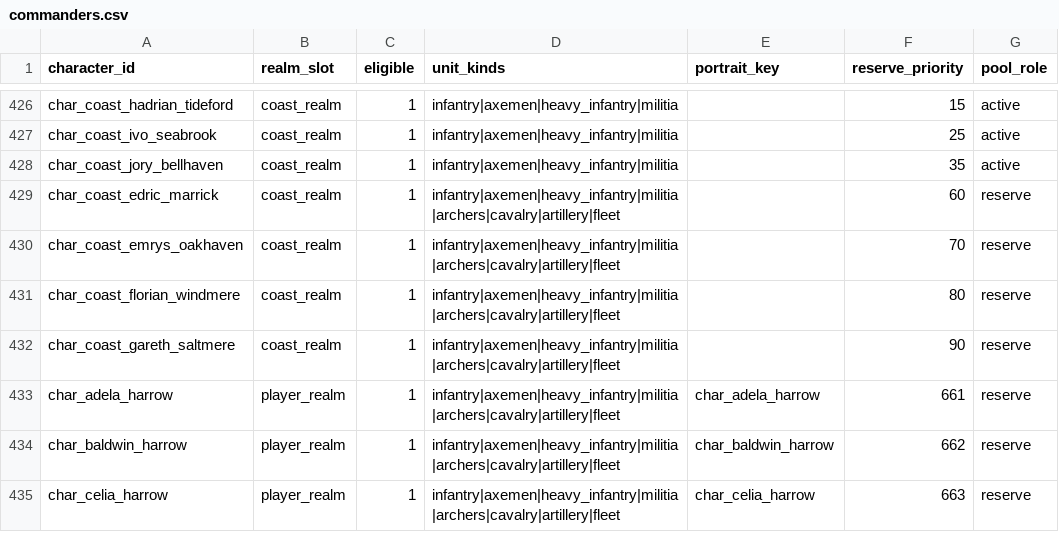
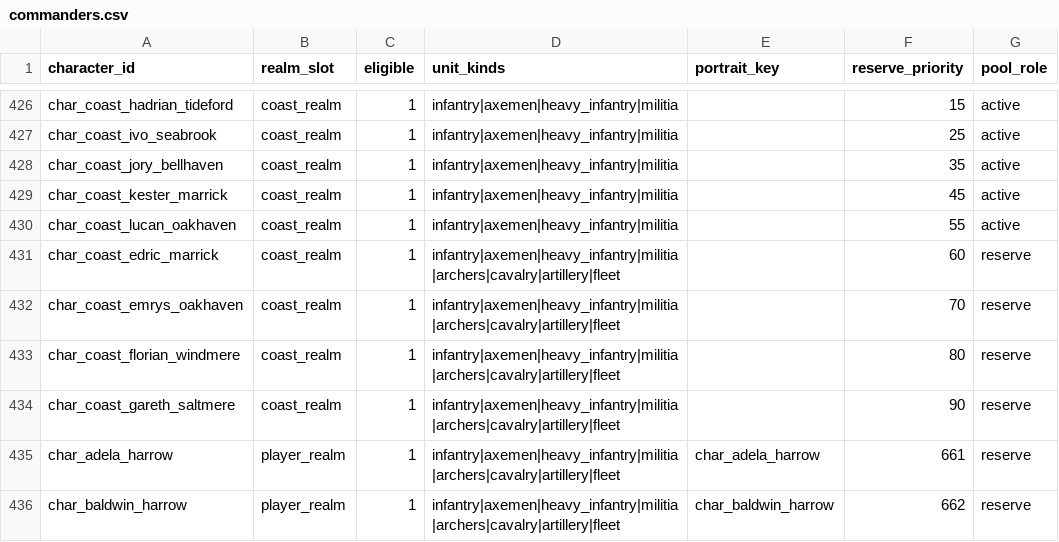
Before and after one commit to samuelzhang1201/game_design, a CSV file: data/army/commanders.csv, drawn as a sheet; only a part is shown, gaps mark what is left out; the shorter side is filled out with more unchanged rows; the diff names each change by its address in the sheet, - before the commit and + after, or states it on an @@ line.

```diff
--- a/data/army/commanders.csv
+++ b/data/army/commanders.csv
+row 429: char_coast_kester_marrick | coast_realm | 1 | infantry|axemen|heavy_infantry|militia |  | 45 | active
+row 430: char_coast_lucan_oakhaven | coast_realm | 1 | infantry|axemen|heavy_infantry|militia |  | 55 | active
```
Also changed, not shown: data/army/game_arm_starts.csv, data/council/roles.csv, 8 other files.
